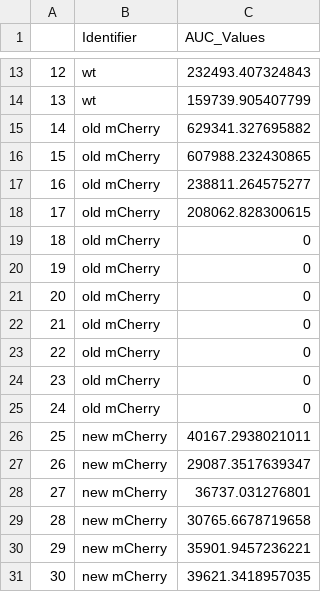
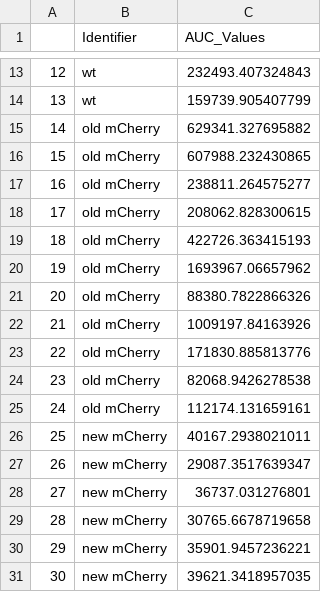
Before and after one commit to jrb07/auc_bates, a CSV file: total_distance_auc_out.csv, drawn as a sheet; only a part is shown, gaps mark what is left out.

```diff
--- a/total_distance_auc_out.csv
+++ b/total_distance_auc_out.csv
@@ -18,9 +18,9 @@
 "17","old mCherry",208062.828300615
-"18","old mCherry",0
-"19","old mCherry",0
-"20","old mCherry",0
-"21","old mCherry",0
-"22","old mCherry",0
-"23","old mCherry",0
-"24","old mCherry",0
+"18","old mCherry",422726.363415193
+"19","old mCherry",1693967.06657962
+"20","old mCherry",88380.7822866326
+"21","old mCherry",1009197.84163926
+"22","old mCherry",171830.885813776
+"23","old mCherry",82068.9426278538
+"24","old mCherry",112174.131659161
 "25","new mCherry",40167.2938021011
```
Also changed, not shown: auc_out_compiled.csv, peak1_distance_auc_out.csv, 6 other files.
